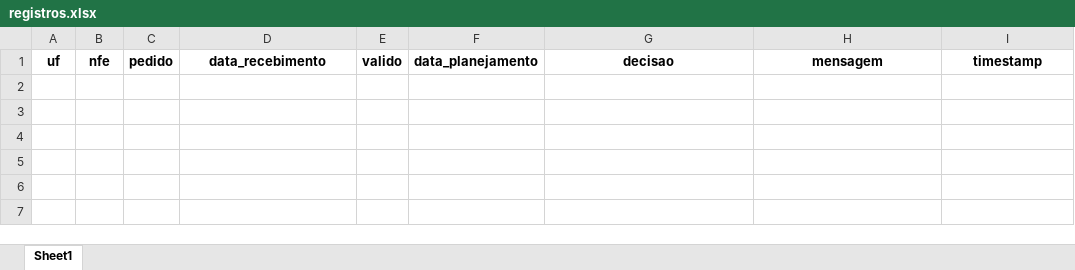
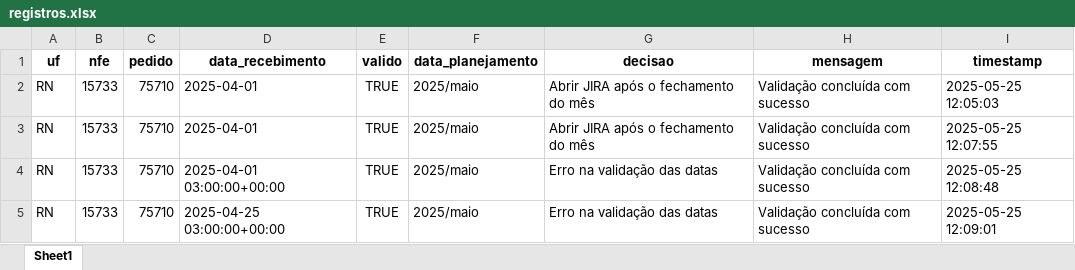
Before and after one commit to joaoweverton2/Projeto-Recebimento-de-Notas, an Excel workbook: data/registros.xlsx, sheet Sheet1, drawn as a sheet; values as stored, in another font and other column widths than the file's, no borders; the diff names each change by its address in the sheet, - before the commit and + after, or states it on an @@ line.

```diff
--- a/data/registros.xlsx (sheet Sheet1)
+++ b/data/registros.xlsx (sheet Sheet1)
+row 2: RN | 15733 | 75710 | 2025-04-01 | TRUE | 2025/maio | Abrir JIRA após o fechamento do mês | Validação concluída com sucesso | 2025-05-25 12:05:03
+row 3: RN | 15733 | 75710 | 2025-04-01 | TRUE | 2025/maio | Abrir JIRA após o fechamento do mês | Validação concluída com sucesso | 2025-05-25 12:07:55
+row 4: RN | 15733 | 75710 | 2025-04-01 03:00:00+00:00 | TRUE | 2025/maio | Erro na validação das datas | Validação concluída com sucesso | 2025-05-25 12:08:48
+row 5: RN | 15733 | 75710 | 2025-04-25 03:00:00+00:00 | TRUE | 2025/maio | Erro na validação das datas | Validação concluída com sucesso | 2025-05-25 12:09:01
```
Also changed, not shown: 3 other files.
